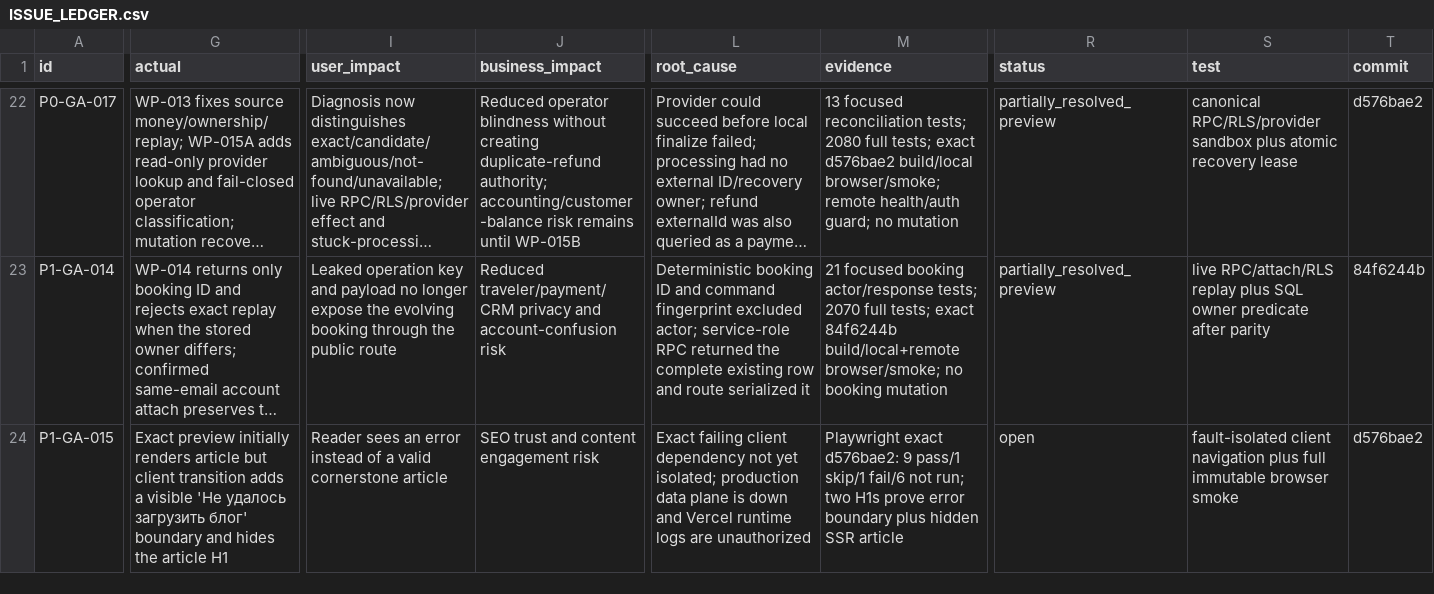
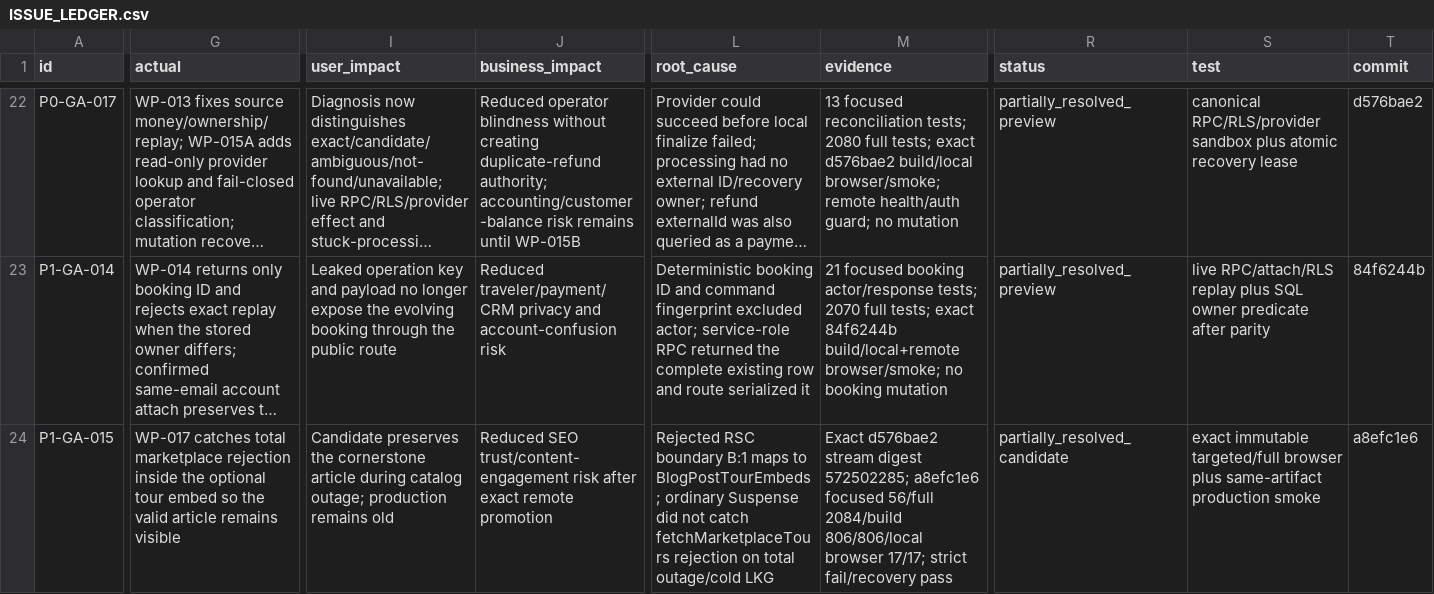
Before and after one commit to Evdokimychev/argentina-travel, a CSV file: docs/project-governance/ISSUE_LEDGER.csv, drawn as a sheet; only a part is shown, gaps mark what is left out; long unchanged cells end in …; the diff covers the shown part only; the diff names each change by its address in the sheet, - before the commit and + after, or states it on an @@ line.

Commit message:
docs: record WP-017 release evidence

```diff
--- a/docs/project-governance/ISSUE_LEDGER.csv
+++ b/docs/project-governance/ISSUE_LEDGER.csv
-G24 (actual): Exact preview initially renders article but client transition adds a visible 'Не удалось загрузить блог' boundary and hides the article H1
+G24 (actual): WP-017 catches total marketplace rejection inside the optional tour embed so the valid article remains visible
-I24 (user_impact): Reader sees an error instead of a valid cornerstone article
+I24 (user_impact): Candidate preserves the cornerstone article during catalog outage; production remains old
-J24 (business_impact): SEO trust and content engagement risk
+J24 (business_impact): Reduced SEO trust/content-engagement risk after exact remote promotion
-L24 (root_cause): Exact failing client dependency not yet isolated; production data plane is down and Vercel runtime logs are unauthorized
+L24 (root_cause): Rejected RSC boundary B:1 maps to BlogPostTourEmbeds; ordinary Suspense did not catch fetchMarketplaceTours rejection on total outage/cold LKG
-M24 (evidence): Playwright exact d576bae2: 9 pass/1 skip/1 fail/6 not run; two H1s prove error boundary plus hidden SSR article
+M24 (evidence): Exact d576bae2 stream digest 572502285; a8efc1e6 focused 56/full 2084/build 806/806/local browser 17/17; strict fail/recovery pass
-R24 (status): open
+R24 (status): partially_resolved_candidate
-S24 (test): fault-isolated client navigation plus full immutable browser smoke
+S24 (test): exact immutable targeted/full browser plus same-artifact production smoke
-T24 (commit): d576bae2
+T24 (commit): a8efc1e6
```
Also changed, not shown: 3 edited cells elsewhere in this file, 5 other files.
